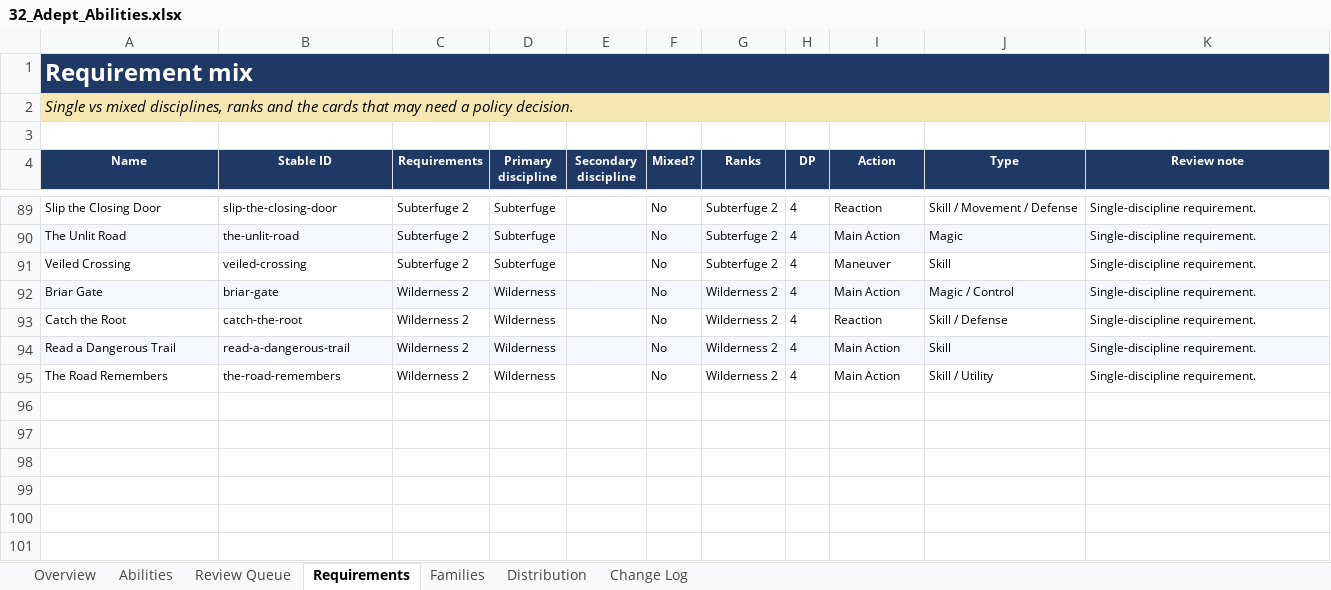
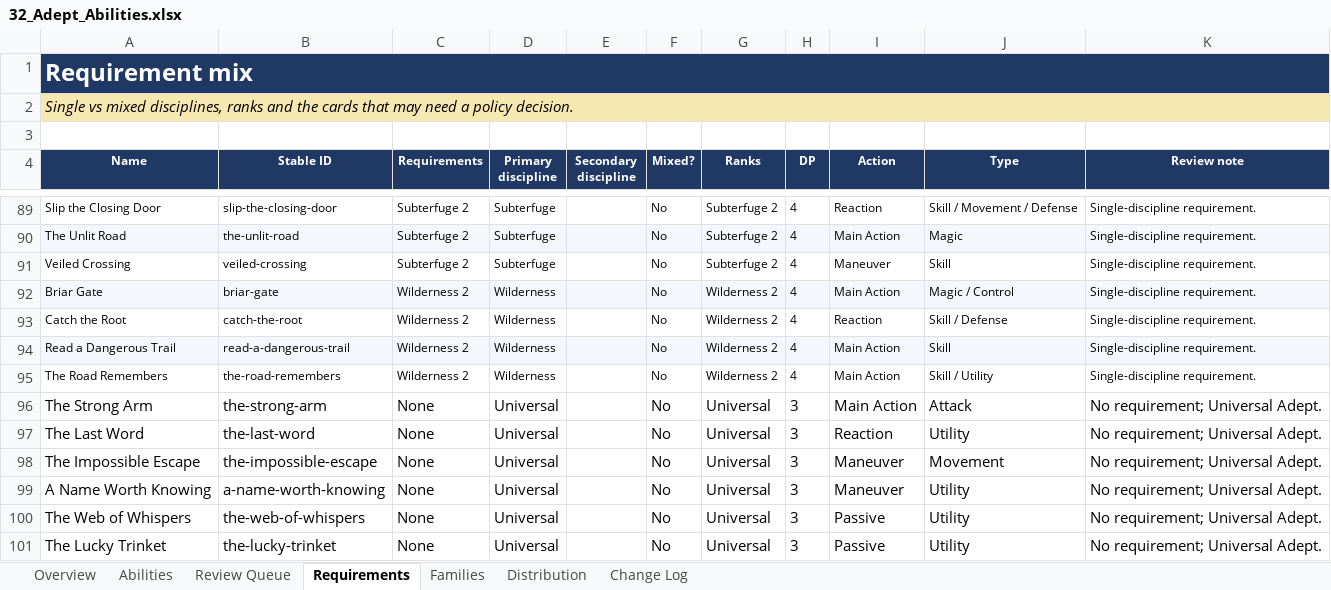
Before and after one commit to bruceamoser/heroes-of-legend, an Excel workbook: review/abilities/workbooks/32_Adept_Abilities.xlsx, sheet Requirements, drawn as a sheet; only a part is shown, gaps mark what is left out; values as stored, in another font and other column widths than the file's, no borders; the diff names each change by its address in the sheet, - before the commit and + after, or states it on an @@ line.

Commit message:
Approve six Universal Adept abilities
Adds The Strong Arm, The Last Word, The Impossible Escape, A Name Worth Knowing, The Web of Whispers and The Lucky Trinket at 3 DP and minimum level 3. Records CHG-UAD-001 through CHG-UAD-006.

Universal Adept is complete at six cards. Universal Master is next. Book cards remain unchanged.

```diff
--- a/review/abilities/workbooks/32_Adept_Abilities.xlsx (sheet Requirements)
+++ b/review/abilities/workbooks/32_Adept_Abilities.xlsx (sheet Requirements)
+row 96: The Strong Arm | the-strong-arm | None | Universal |  | No | Universal | 3 | Main Action | Attack | No requirement; Universal Adept.
+row 97: The Last Word | the-last-word | None | Universal |  | No | Universal | 3 | Reaction | Utility | No requirement; Universal Adept.
+row 98: The Impossible Escape | the-impossible-escape | None | Universal |  | No | Universal | 3 | Maneuver | Movement | No requirement; Universal Adept.
+row 99: A Name Worth Knowing | a-name-worth-knowing | None | Universal |  | No | Universal | 3 | Maneuver | Utility | No requirement; Universal Adept.
+row 100: The Web of Whispers | the-web-of-whispers | None | Universal |  | No | Universal | 3 | Passive | Utility | No requirement; Universal Adept.
+row 101: The Lucky Trinket | the-lucky-trinket | None | Universal |  | No | Universal | 3 | Passive | Utility | No requirement; Universal Adept.
```
Also changed, not shown: sheet Abilities, sheet Change Log, sheet Overview, charts or pictures, 10 other files.
